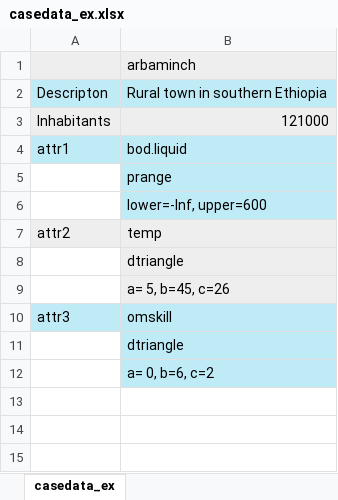
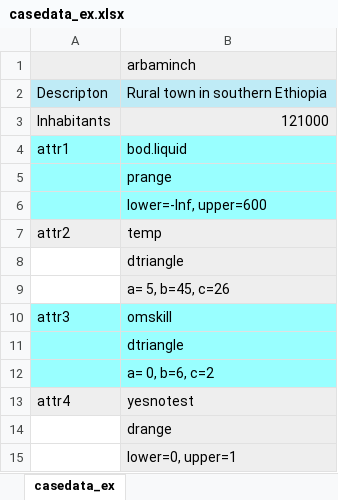
Before and after one commit to spuhlerd/appropriatenesstest, an Excel workbook: casedata_ex.xlsx, sheet casedata_ex, drawn as a sheet; values as stored, in another font and other column widths than the file's, no borders; the diff names each change by its address in the sheet, - before the commit and + after, or states it on an @@ line.

```diff
--- a/casedata_ex.xlsx (sheet casedata_ex)
+++ b/casedata_ex.xlsx (sheet casedata_ex)
-A4:B4 fill: #BFEBF6
+A4:B4 fill: #99FFFF
-A5:A6 fill: none
+A5:A6 fill: #99FFFF
-B5:B6 fill: #BFEBF6
+B5:B6 fill: #99FFFF
-A10:B10 fill: #BFEBF6
+A10:B10 fill: #99FFFF
-A11:A12 fill: none
+A11:A12 fill: #99FFFF
-B11:B12 fill: #BFEBF6
+B11:B12 fill: #99FFFF
+row 13: attr4 | yesnotest
+row 14:  | drange
+row 15:  | lower=0, upper=1
```
Also changed, not shown: techdata_ex.xlsx, 9 other files.
